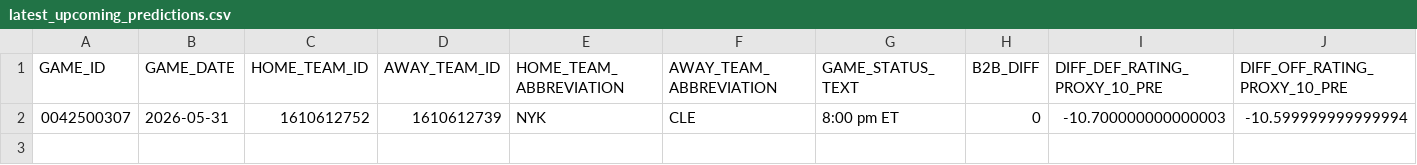
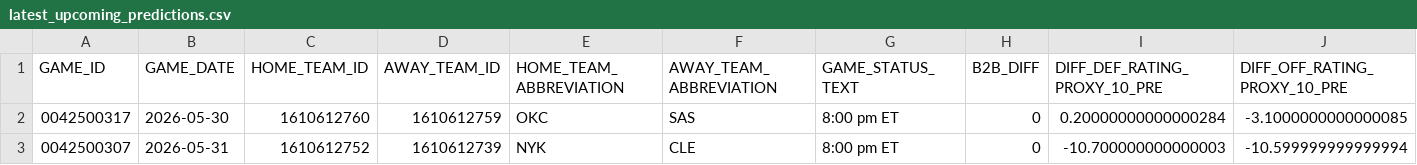
Before and after one commit to tylerhart11-arch/thunder-predictor-app, a CSV file: data/predictions/latest_upcoming_predictions.csv, drawn as a sheet; only a part is shown; rows hold the shown columns only; the diff names each change by its address in the sheet, - before the commit and + after, or states it on an @@ line.

```diff
--- a/data/predictions/latest_upcoming_predictions.csv
+++ b/data/predictions/latest_upcoming_predictions.csv
+row 2: 0042500317 | 2026-05-30 | 1610612760 | 1610612759 | OKC | SAS | 8:00 pm ET | 0 | 0.20000000000000284 | -3.1000000000000085
```
Also changed, not shown: data/predictions/prediction_archive.csv, data/raw/scoreboard_raw.csv, 4 other files.
